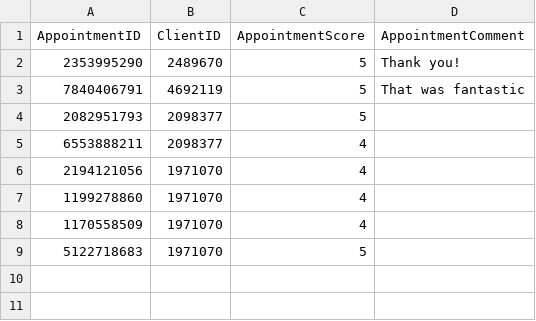
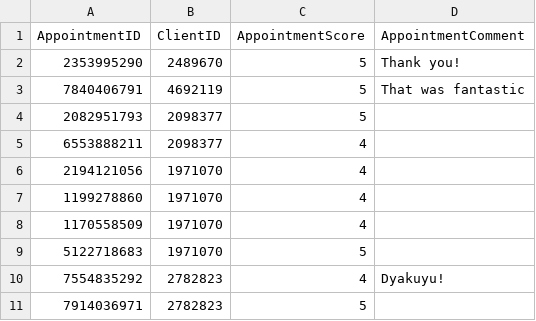
Before and after one commit to vovakadigra/HospitalAppointmentApp, a CSV file: Hospital_Appointmens/database/HospitalAppoEvaluations.csv, drawn as a sheet.

```diff
--- a/Hospital_Appointmens/database/HospitalAppoEvaluations.csv
+++ b/Hospital_Appointmens/database/HospitalAppoEvaluations.csv
@@ -16 +16,5 @@ AppointmentID,ClientID,AppointmentScore,AppointmentComment
 "
+7554835292,2782823,4,"Dyakuyu!
+"
+7914036971,2782823,5,"
+"
```
Also changed, not shown: Hospital_Appointmens/database/HospitalAppoDocEvaluations.csv, Hospital_Appointmens/database/HospitalAppointments.csv, 11 other files.
